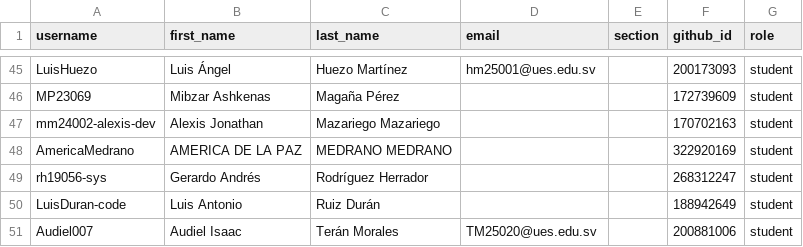
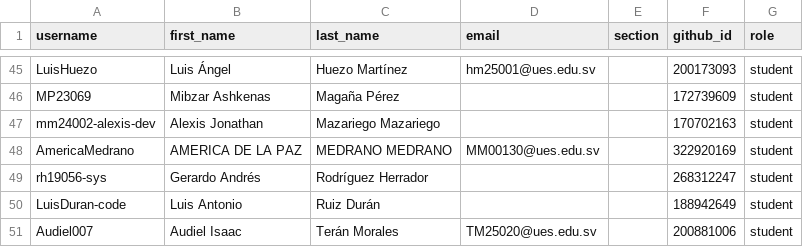
Before and after one commit to UESORG/classroom50, a CSV file: poogt03/roster.csv, drawn as a sheet; only a part is shown, gaps mark what is left out.

Commit message:
[Classroom 50] Edit student: poogt03/AmericaMedrano

```diff
--- a/poogt03/roster.csv
+++ b/poogt03/roster.csv
@@ -47,3 +47,3 @@ MP23069,Mibzar Ashkenas,Magaña Pérez,,,172739609,student
 mm24002-alexis-dev,Alexis Jonathan,Mazariego Mazariego,,,170702163,student
-AmericaMedrano,AMERICA DE LA PAZ,MEDRANO MEDRANO,,,322920169,student
+AmericaMedrano,AMERICA DE LA PAZ,MEDRANO MEDRANO,MM00130@ues.edu.sv,,322920169,student
 rh19056-sys,Gerardo Andrés,Rodríguez Herrador,,,268312247,student
```
